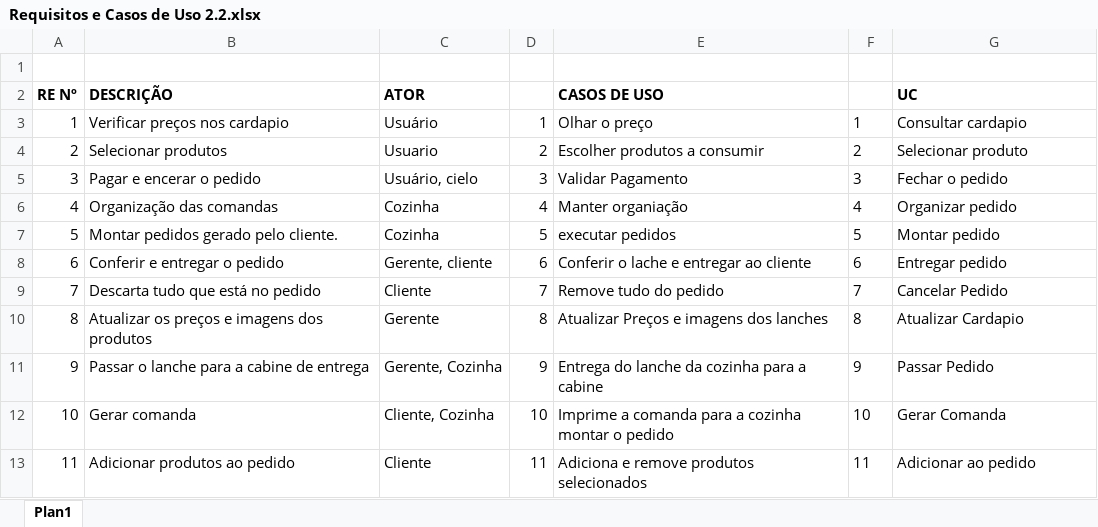
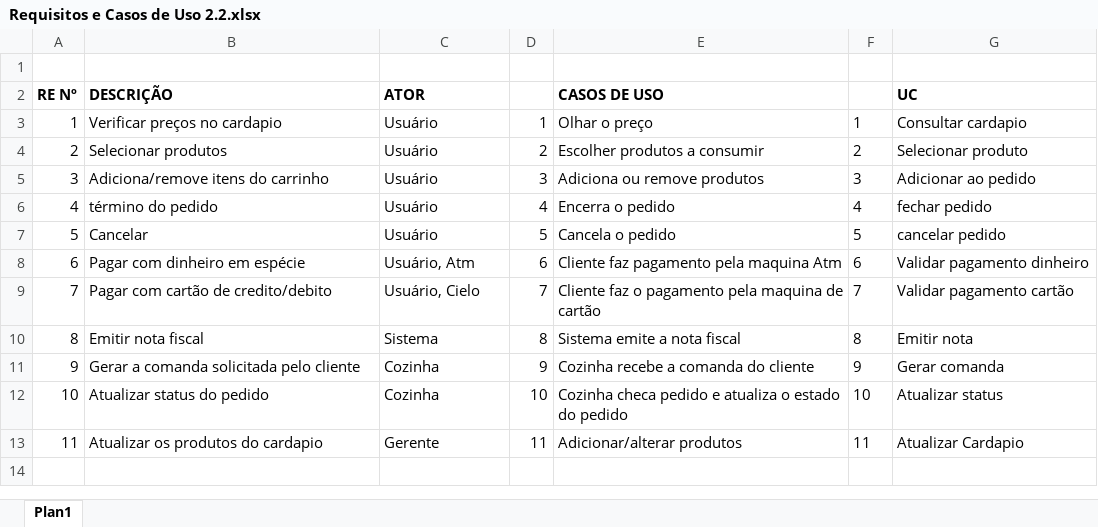
Before and after one commit to Marcustks/Projeto-magnata, an Excel workbook: Requisitos e Casos de Uso 2.2.xlsx, sheet Plan1, drawn as a sheet; values as stored, in another font and other column widths than the file's, no borders; the diff names each change by its address in the sheet, - before the commit and + after, or states it on an @@ line.

Commit message:
atualização semanal 02
caso de uso aperfeiçoado após glyadsom informar erros, tela de
interface, exel atualizado.

```diff
--- a/Requisitos e Casos de Uso 2.2.xlsx (sheet Plan1)
+++ b/Requisitos e Casos de Uso 2.2.xlsx (sheet Plan1)
-B3 (DESCRIÇÃO): Verificar preços nos cardapio
+B3 (DESCRIÇÃO): Verificar preços no cardapio
-C4 (ATOR): Usuario
+C4 (ATOR): Usuário
-B5 (DESCRIÇÃO): Pagar e encerar o pedido
+B5 (DESCRIÇÃO): Adiciona/remove itens do carrinho
-C5 (ATOR): Usuário, cielo
+C5 (ATOR): Usuário
-E5 (CASOS DE USO): Validar Pagamento
+E5 (CASOS DE USO): Adiciona ou remove produtos
-G5 (UC): Fechar o pedido
+G5 (UC): Adicionar ao pedido
-B6 (DESCRIÇÃO): Organização das comandas
+B6 (DESCRIÇÃO): término do pedido
-C6:C7 (ATOR): Cozinha
+C6:C7 (ATOR): Usuário
-E6 (CASOS DE USO): Manter organiação
+E6 (CASOS DE USO): Encerra o pedido
-G6 (UC): Organizar pedido
+G6 (UC): fechar pedido
-B7 (DESCRIÇÃO): Montar pedidos gerado pelo cliente.
+B7 (DESCRIÇÃO): Cancelar
-E7 (CASOS DE USO): executar pedidos
+E7 (CASOS DE USO): Cancela o pedido
-G7 (UC): Montar pedido
+G7 (UC): cancelar pedido
-B8 (DESCRIÇÃO): Conferir e entregar o pedido
+B8 (DESCRIÇÃO): Pagar com dinheiro em espécie
-C8 (ATOR): Gerente, cliente
+C8 (ATOR): Usuário, Atm
-E8 (CASOS DE USO): Conferir o lache e entregar ao cliente
+E8 (CASOS DE USO): Cliente faz pagamento pela maquina Atm
-G8 (UC): Entregar pedido
+G8 (UC): Validar pagamento dinheiro
-B9 (DESCRIÇÃO): Descarta tudo que está no pedido
+B9 (DESCRIÇÃO): Pagar com cartão de credito/debito
-C9 (ATOR): Cliente
+C9 (ATOR): Usuário, Cielo
-E9 (CASOS DE USO): Remove tudo do pedido
+E9 (CASOS DE USO): Cliente faz o pagamento pela maquina de cartão
-G9 (UC): Cancelar Pedido
+G9 (UC): Validar pagamento cartão
-B10 (DESCRIÇÃO): Atualizar os preços e imagens dos produtos
+B10 (DESCRIÇÃO): Emitir nota fiscal
-C10 (ATOR): Gerente
+C10 (ATOR): Sistema
-E10 (CASOS DE USO): Atualizar Preços e imagens dos lanches
+E10 (CASOS DE USO): Sistema emite a nota fiscal
-G10 (UC): Atualizar Cardapio
+G10 (UC): Emitir nota
-B11 (DESCRIÇÃO): Passar o lanche para a cabine de entrega
+B11 (DESCRIÇÃO): Gerar a comanda solicitada pelo cliente
-C11 (ATOR): Gerente, Cozinha
+C11 (ATOR): Cozinha
-E11 (CASOS DE USO): Entrega do lanche da cozinha para a cabine
+E11 (CASOS DE USO): Cozinha recebe a comanda do cliente
-G11 (UC): Passar Pedido
+G11 (UC): Gerar comanda
-B12 (DESCRIÇÃO): Gerar comanda
+B12 (DESCRIÇÃO): Atualizar status do pedido
-C12 (ATOR): Cliente, Cozinha
+C12 (ATOR): Cozinha
-E12 (CASOS DE USO): Imprime a comanda para a cozinha montar o pedido
+E12 (CASOS DE USO): Cozinha checa pedido e atualiza o estado do pedido
-G12 (UC): Gerar Comanda
+G12 (UC): Atualizar status
-B13 (DESCRIÇÃO): Adicionar produtos ao pedido
+B13 (DESCRIÇÃO): Atualizar os produtos do cardapio
-C13 (ATOR): Cliente
+C13 (ATOR): Gerente
-E13 (CASOS DE USO): Adiciona e remove produtos selecionados
+E13 (CASOS DE USO): Adicionar/alterar produtos
-G13 (UC): Adicionar ao pedido
+G13 (UC): Atualizar Cardapio
```
Also changed, not shown: 3 other files.
